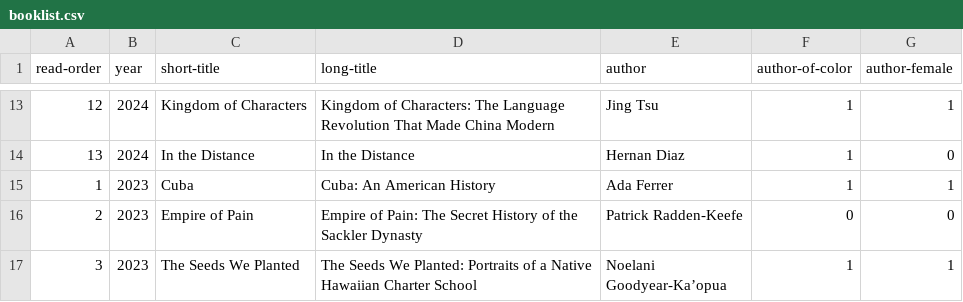
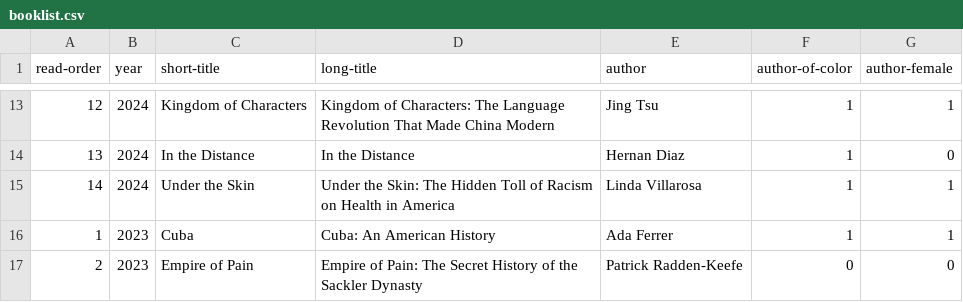
Before and after one commit to davemoyer/books-interactive, a CSV file: booklist.csv, drawn as a sheet; only a part is shown, gaps mark what is left out; the shorter side is filled out with more unchanged rows.

Commit message:
Add Under the Skin

```diff
--- a/booklist.csv
+++ b/booklist.csv
@@ -14,2 +14,3 @@ read-order,year,short-title,long-title,author,author-of-color,author-female
 13,2024,In the Distance,In the Distance,Hernan Diaz,1,0
+14,2024,Under the Skin, Under the Skin: The Hidden Toll of Racism on Health in America,Linda Villarosa,1,1
 1,2023,Cuba,Cuba: An American History,Ada Ferrer,1,1
```
Also changed, not shown: pullitzer.csv.
